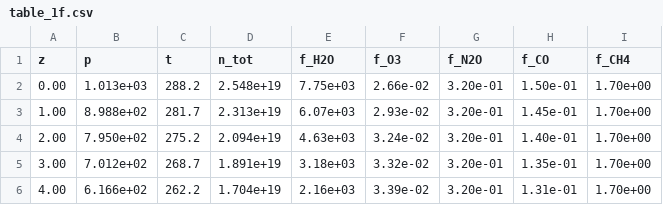
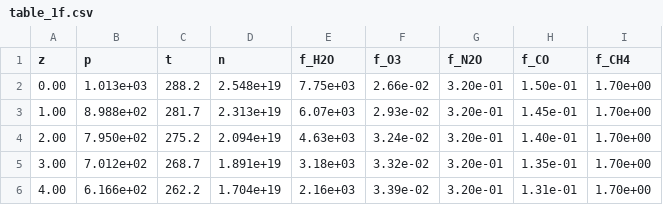
Before and after one commit to sfo/afgl1986, a CSV file: afgl1986/table_1/table_1f.csv, drawn as a sheet; only a part is shown.

Commit message:
Renamed column

```diff
--- a/afgl1986/table_1/table_1f.csv
+++ b/afgl1986/table_1/table_1f.csv
@@ -1,2 +1,2 @@
-z,p,t,n_tot,f_H2O,f_O3,f_N2O,f_CO,f_CH4
+z,p,t,n,f_H2O,f_O3,f_N2O,f_CO,f_CH4
 0.00,1.013e+03,288.2,2.548e+19,7.75e+03,2.66e-02,3.20e-01,1.50e-01,1.70e+00
```
